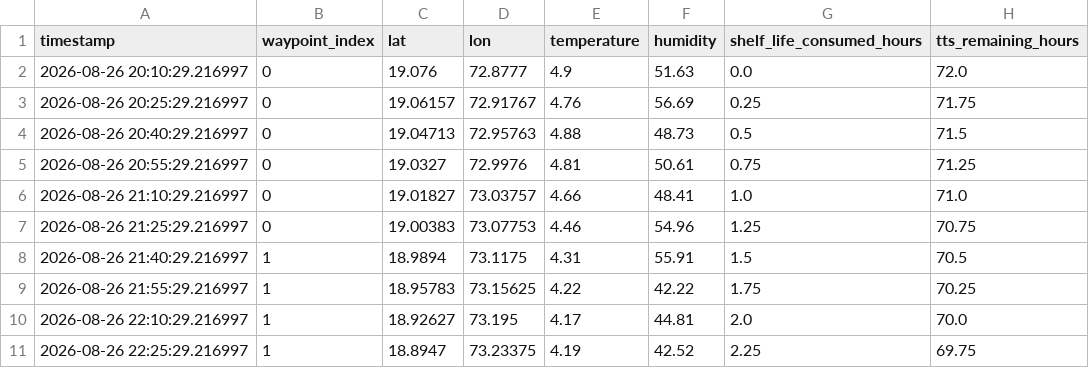
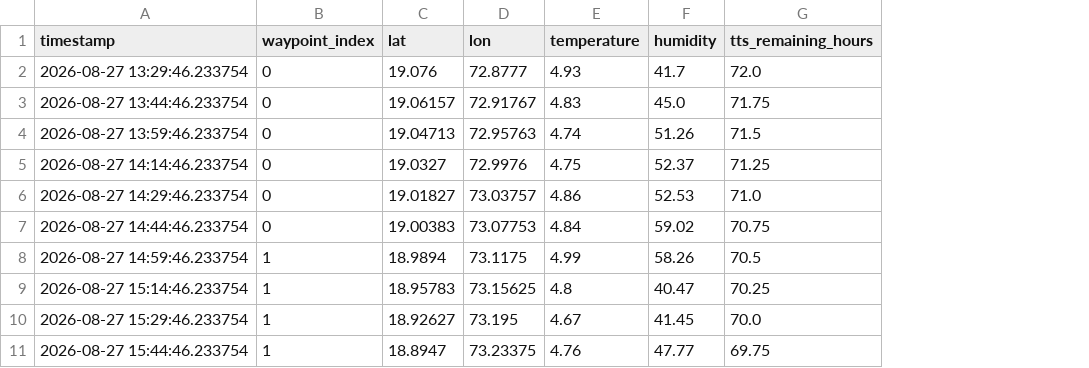
Before and after one commit to sansss0908-ai/PharmaShield-AI, a CSV file: engine/sample_shipment_with_tts.csv, drawn as a sheet; only a part is shown; removed rows and columns are numbered as before the commit, all else as after; the diff covers the shown part only; the diff names each change by its address in the sheet, - before the commit and + after, or states it on an @@ line.

```diff
--- a/engine/sample_shipment_with_tts.csv
+++ b/engine/sample_shipment_with_tts.csv
-column G (shelf_life_consumed_hours), rows 2-11: 0.0 | 0.25 | 0.5 | 0.75 | 1.0 | 1.25 | 1.5 | 1.75 | 2.0 | 2.25
-A2 (timestamp): 2026-08-26 20:10:29.216997
+A2 (timestamp): 2026-08-27 13:29:46.233754
-E2 (temperature): 4.9
+E2 (temperature): 4.93
-F2 (humidity): 51.63
+F2 (humidity): 41.7
-A3 (timestamp): 2026-08-26 20:25:29.216997
+A3 (timestamp): 2026-08-27 13:44:46.233754
-E3 (temperature): 4.76
+E3 (temperature): 4.83
-F3 (humidity): 56.69
+F3 (humidity): 45.0
-A4 (timestamp): 2026-08-26 20:40:29.216997
+A4 (timestamp): 2026-08-27 13:59:46.233754
-E4 (temperature): 4.88
+E4 (temperature): 4.74
-F4 (humidity): 48.73
+F4 (humidity): 51.26
-A5 (timestamp): 2026-08-26 20:55:29.216997
+A5 (timestamp): 2026-08-27 14:14:46.233754
-E5 (temperature): 4.81
+E5 (temperature): 4.75
-F5 (humidity): 50.61
+F5 (humidity): 52.37
-A6 (timestamp): 2026-08-26 21:10:29.216997
+A6 (timestamp): 2026-08-27 14:29:46.233754
-E6 (temperature): 4.66
+E6 (temperature): 4.86
-F6 (humidity): 48.41
+F6 (humidity): 52.53
-A7 (timestamp): 2026-08-26 21:25:29.216997
+A7 (timestamp): 2026-08-27 14:44:46.233754
-E7 (temperature): 4.46
+E7 (temperature): 4.84
-F7 (humidity): 54.96
+F7 (humidity): 59.02
-A8 (timestamp): 2026-08-26 21:40:29.216997
+A8 (timestamp): 2026-08-27 14:59:46.233754
-E8 (temperature): 4.31
+E8 (temperature): 4.99
-F8 (humidity): 55.91
+F8 (humidity): 58.26
-A9 (timestamp): 2026-08-26 21:55:29.216997
+A9 (timestamp): 2026-08-27 15:14:46.233754
-E9 (temperature): 4.22
+E9 (temperature): 4.8
-F9 (humidity): 42.22
+F9 (humidity): 40.47
-A10 (timestamp): 2026-08-26 22:10:29.216997
+A10 (timestamp): 2026-08-27 15:29:46.233754
-E10 (temperature): 4.17
+E10 (temperature): 4.67
-F10 (humidity): 44.81
+F10 (humidity): 41.45
-A11 (timestamp): 2026-08-26 22:25:29.216997
+A11 (timestamp): 2026-08-27 15:44:46.233754
-E11 (temperature): 4.19
+E11 (temperature): 4.76
-F11 (humidity): 42.52
+F11 (humidity): 47.77
```
Also changed, not shown: 6 added rows, 6 removed rows and 24 edited cells elsewhere in this file, engine/training_data.csv, 7 other files.
